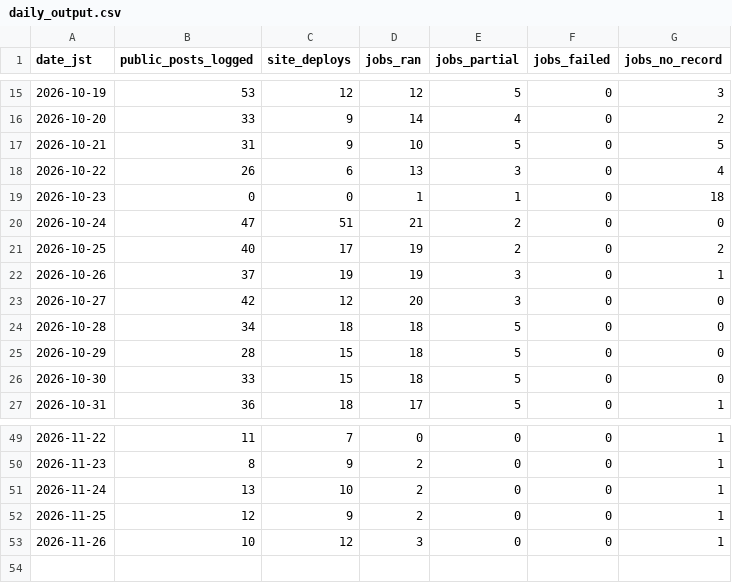
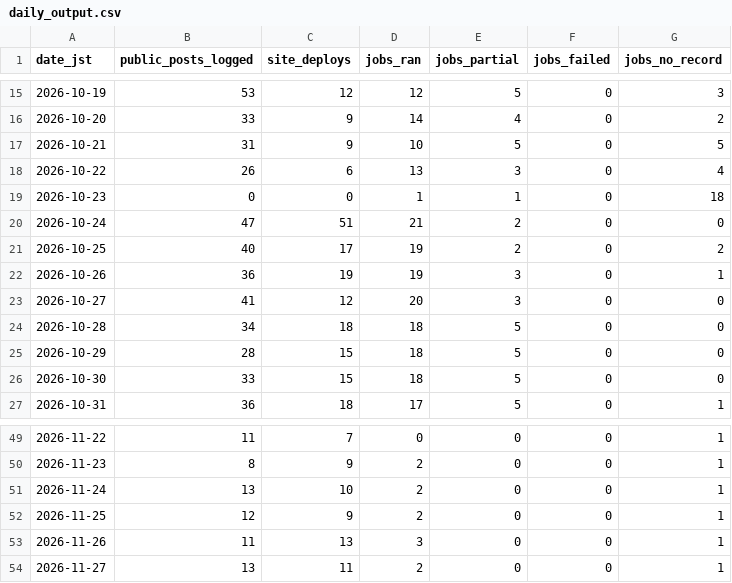
Before and after one commit to getpeacecall/peacecall-public-log, a CSV file: research/daily_output.csv, drawn as a sheet; only a part is shown, gaps mark what is left out.

Commit message:
Daily public data update 2026-11-27 (JST, morning backfill 11/28): runs, posts, deploys, GSC through 2026-11-25, archive snapshots, research daily_output
The 11/27 22:50 run did not finish, so 11/27 was missing from daily_output.csv. This catch-up fills that row (13 posts, 11 deploys) and does not publish a partial 11/28 row.

```diff
--- a/research/daily_output.csv
+++ b/research/daily_output.csv
@@ -21,4 +21,4 @@ date_jst,public_posts_logged,site_deploys,jobs_ran,jobs_partial,jobs_failed,jobs
 2026-10-25,40,17,19,2,0,2
-2026-10-26,37,19,19,3,0,1
-2026-10-27,42,12,20,3,0,0
+2026-10-26,36,19,19,3,0,1
+2026-10-27,41,12,20,3,0,0
 2026-10-28,34,18,18,5,0,0
@@ -52,2 +52,3 @@ date_jst,public_posts_logged,site_deploys,jobs_ran,jobs_partial,jobs_failed,jobs
 2026-11-25,12,9,2,0,0,1
-2026-11-26,10,12,3,0,0,1
+2026-11-26,11,13,3,0,0,1
+2026-11-27,13,11,2,0,0,1
```
Also changed, not shown: archive_snapshots.csv, deploys.csv, 5 other files.
